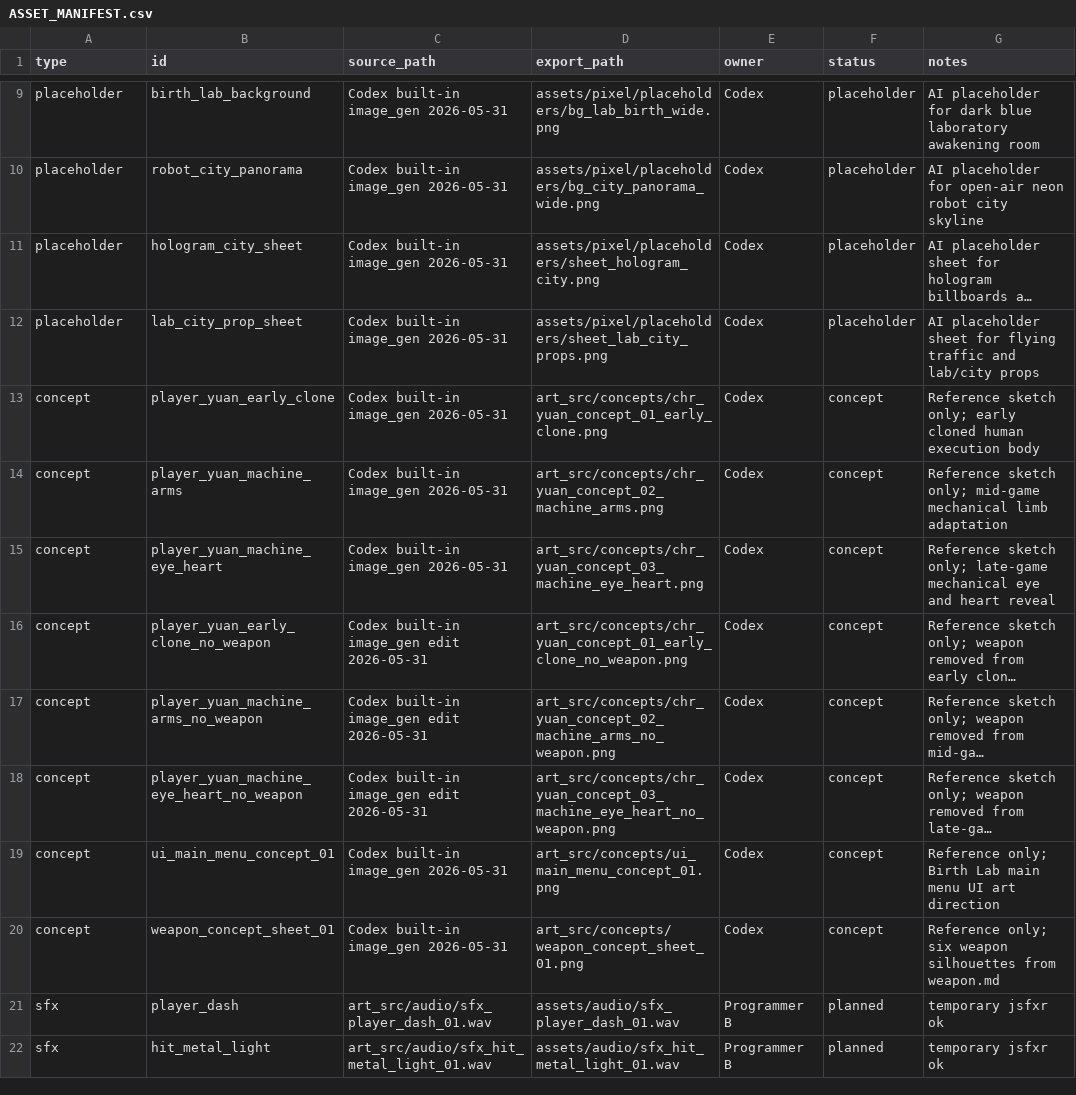
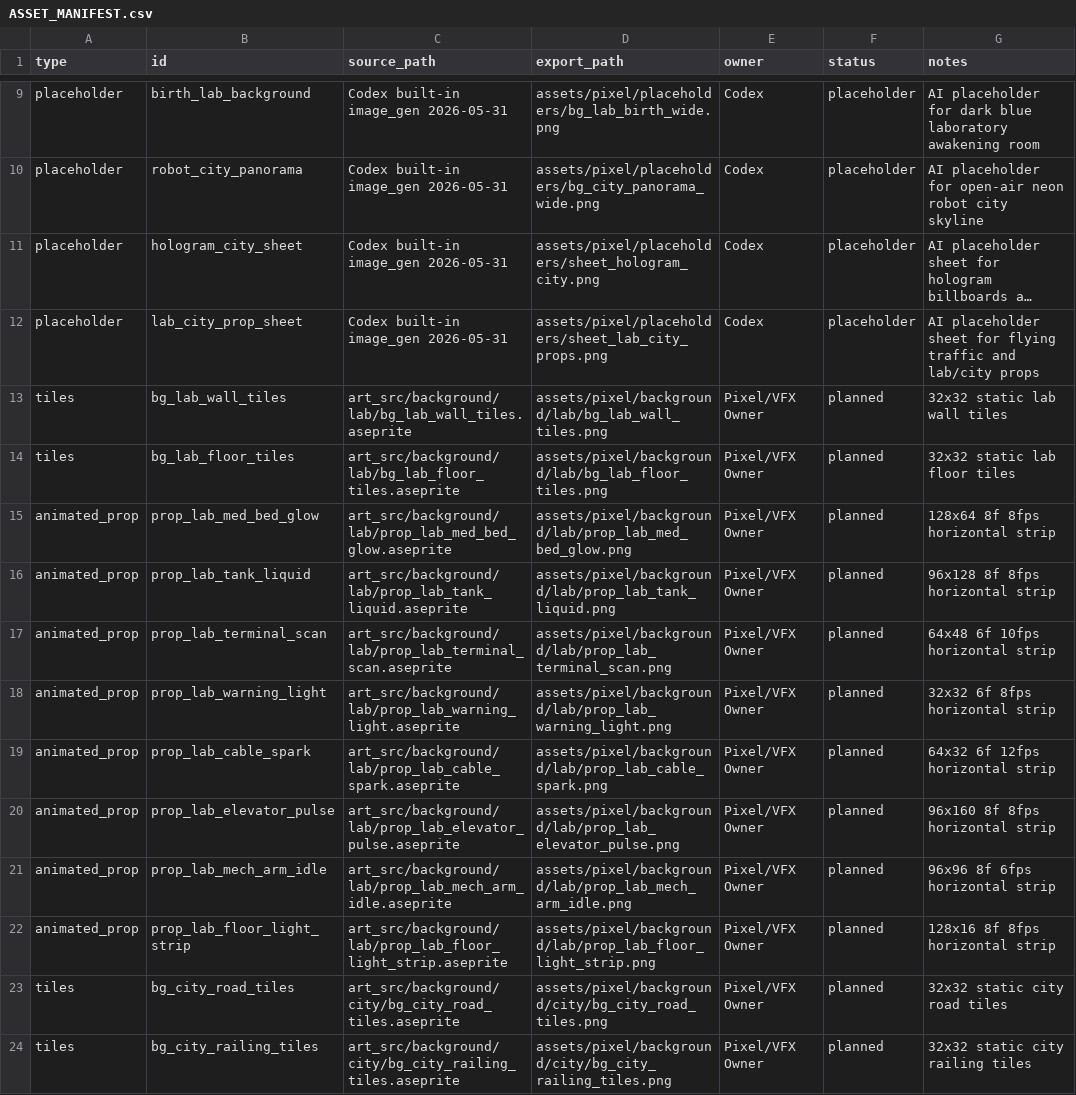
Before and after one commit to zixuanjiang332/Source, a CSV file: docs/ASSET_MANIFEST.csv, drawn as a sheet; only a part is shown, gaps mark what is left out; the shorter side is filled out with more unchanged rows; long unchanged cells end in …; the diff covers the shown part only; the diff names each change by its address in the sheet, - before the commit and + after, or states it on an @@ line.

Commit message:
feat: add dynamic background prop framework

```diff
--- a/docs/ASSET_MANIFEST.csv
+++ b/docs/ASSET_MANIFEST.csv
+row 13: tiles | bg_lab_wall_tiles | art_src/background/lab/bg_lab_wall_tiles.aseprite | assets/pixel/background/lab/bg_lab_wall_tiles.png | Pixel/VFX Owner | planned | 32x32 static lab wall tiles
+row 14: tiles | bg_lab_floor_tiles | art_src/background/lab/bg_lab_floor_tiles.aseprite | assets/pixel/background/lab/bg_lab_floor_tiles.png | Pixel/VFX Owner | planned | 32x32 static lab floor tiles
+row 15: animated_prop | prop_lab_med_bed_glow | art_src/background/lab/prop_lab_med_bed_glow.aseprite | assets/pixel/background/lab/prop_lab_med_bed_glow.png | Pixel/VFX Owner | planned | 128x64 8f 8fps horizontal strip
+row 16: animated_prop | prop_lab_tank_liquid | art_src/background/lab/prop_lab_tank_liquid.aseprite | assets/pixel/background/lab/prop_lab_tank_liquid.png | Pixel/VFX Owner | planned | 96x128 8f 8fps horizontal strip
+row 17: animated_prop | prop_lab_terminal_scan | art_src/background/lab/prop_lab_terminal_scan.aseprite | assets/pixel/background/lab/prop_lab_terminal_scan.png | Pixel/VFX Owner | planned | 64x48 6f 10fps horizontal strip
+row 18: animated_prop | prop_lab_warning_light | art_src/background/lab/prop_lab_warning_light.aseprite | assets/pixel/background/lab/prop_lab_warning_light.png | Pixel/VFX Owner | planned | 32x32 6f 8fps horizontal strip
+row 19: animated_prop | prop_lab_cable_spark | art_src/background/lab/prop_lab_cable_spark.aseprite | assets/pixel/background/lab/prop_lab_cable_spark.png | Pixel/VFX Owner | planned | 64x32 6f 12fps horizontal strip
+row 20: animated_prop | prop_lab_elevator_pulse | art_src/background/lab/prop_lab_elevator_pulse.aseprite | assets/pixel/background/lab/prop_lab_elevator_pulse.png | Pixel/VFX Owner | planned | 96x160 8f 8fps horizontal strip
+row 21: animated_prop | prop_lab_mech_arm_idle | art_src/background/lab/prop_lab_mech_arm_idle.aseprite | assets/pixel/background/lab/prop_lab_mech_arm_idle.png | Pixel/VFX Owner | planned | 96x96 8f 6fps horizontal strip
+row 22: animated_prop | prop_lab_floor_light_strip | art_src/background/lab/prop_lab_floor_light_strip.aseprite | assets/pixel/background/lab/prop_lab_floor_light_strip.png | Pixel/VFX Owner | planned | 128x16 8f 8fps horizontal strip
+row 23: tiles | bg_city_road_tiles | art_src/background/city/bg_city_road_tiles.aseprite | assets/pixel/background/city/bg_city_road_tiles.png | Pixel/VFX Owner | planned | 32x32 static city road tiles
+row 24: tiles | bg_city_railing_tiles | art_src/background/city/bg_city_railing_tiles.aseprite | assets/pixel/background/city/bg_city_railing_tiles.png | Pixel/VFX Owner | planned | 32x32 static city railing tiles
```
Also changed, not shown: 12 added rows elsewhere in this file, 17 other files.
